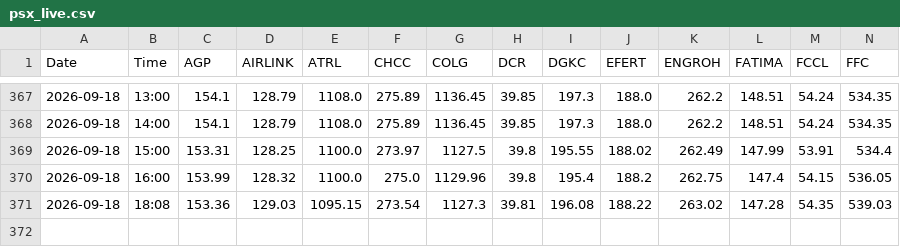
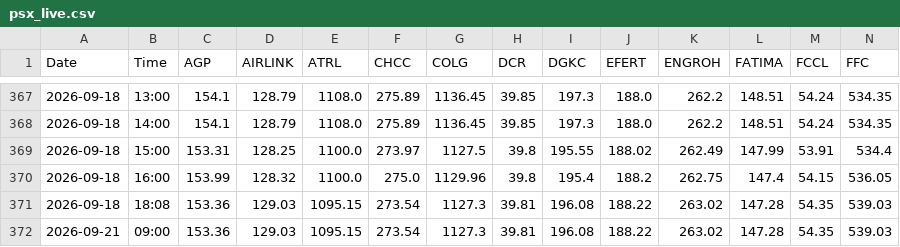
Before and after one commit to anasellahikhan/psx-tracker, a CSV file: psx_live.csv, drawn as a sheet; only a part is shown, gaps mark what is left out; rows hold the shown columns only; the diff names each change by its address in the sheet, - before the commit and + after, or states it on an @@ line.

```diff
--- a/psx_live.csv
+++ b/psx_live.csv
+row 372: 2026-09-21 | 09:00 | 153.36 | 129.03 | 1095.15 | 273.54 | 1127.3 | 39.81 | 196.08 | 188.22 | 263.02 | 147.28 | 54.35 | 539.03
```
